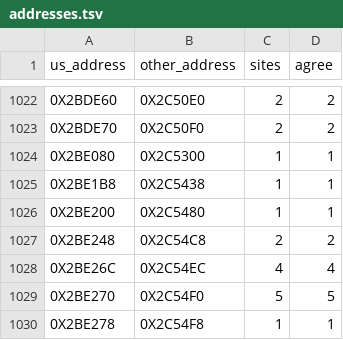
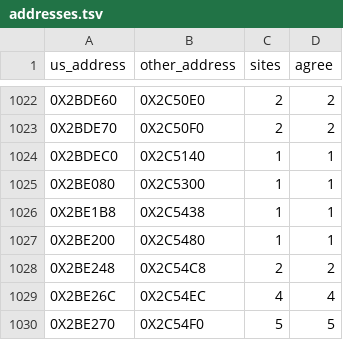
Before and after one commit to OpenThievius/sly2-decomp, a TSV file: config/eu/addresses.tsv, drawn as a sheet; only a part is shown, gaps mark what is left out; the shorter side is filled out with more unchanged rows.

```diff
--- a/config/eu/addresses.tsv
+++ b/config/eu/addresses.tsv
@@ -1023,2 +1023,3 @@ us_address	other_address	sites	agree
 0X2BDE70	0X2C50F0	2	2
+0X2BDEC0	0X2C5140	1	1
 0X2BE080	0X2C5300	1	1
```
Also changed, not shown: config/eu/c_status.tsv, config/us/blocker_notes.tsv, 15 other files.
